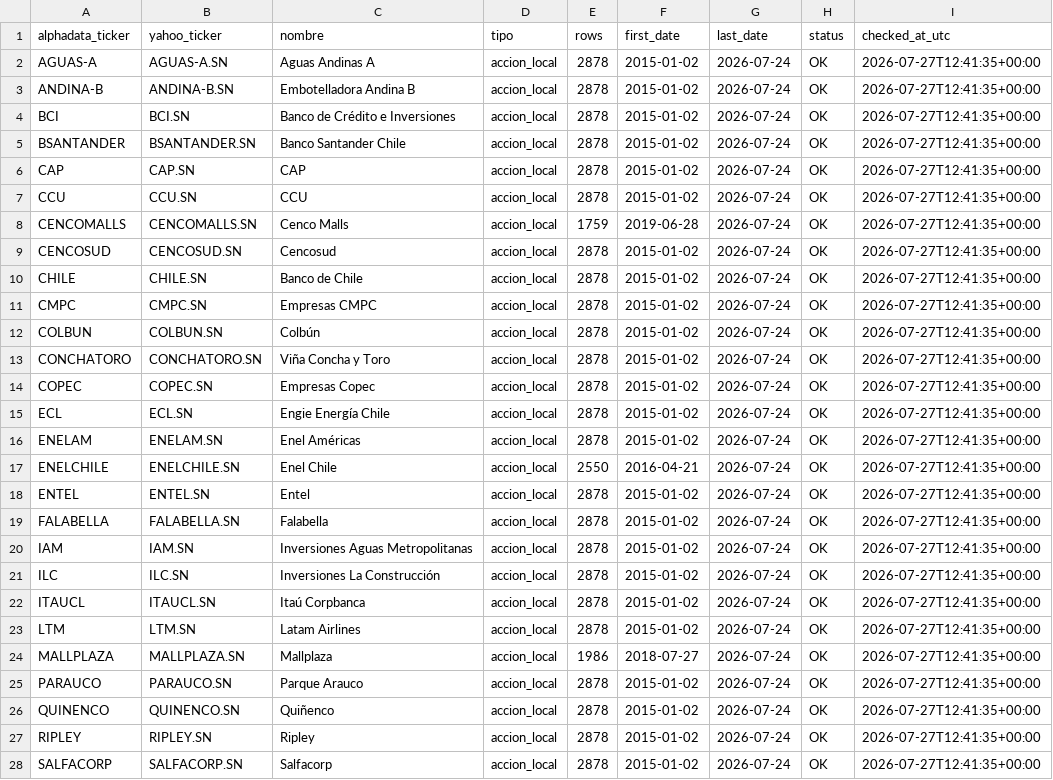
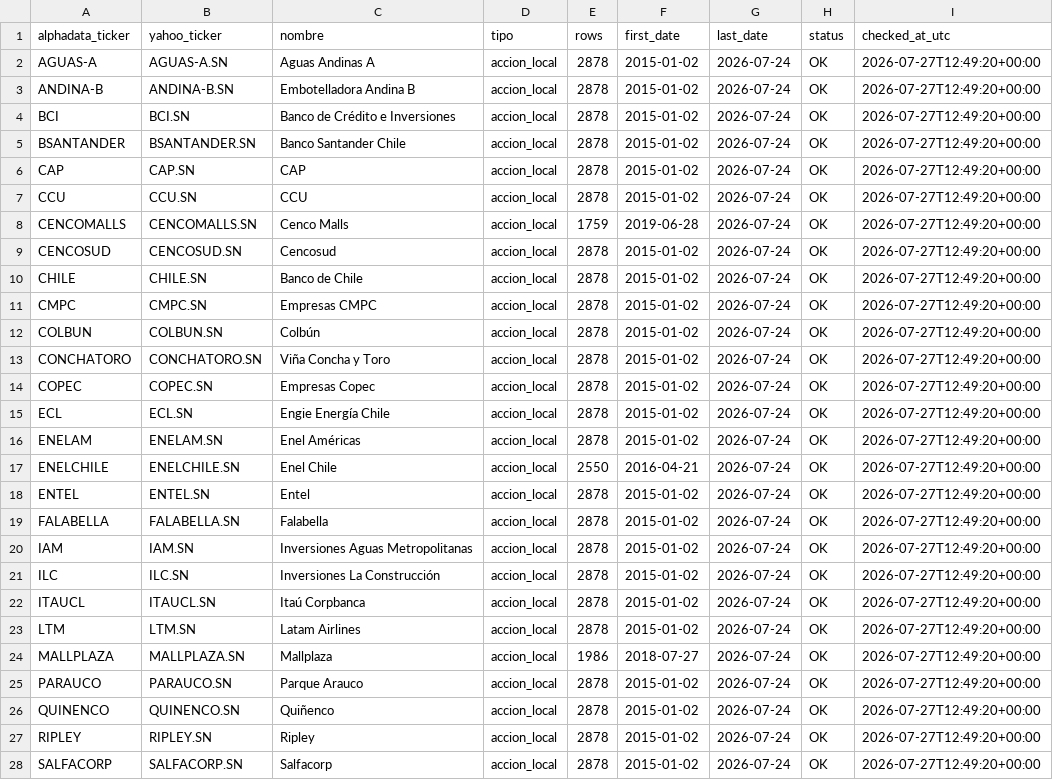
Before and after one commit to rodrigoaguirrediaz6644/alphadata-beta, a CSV file: data/coverage_report.csv, drawn as a sheet; only a part is shown; the diff covers the shown part only.

```diff
--- a/data/coverage_report.csv
+++ b/data/coverage_report.csv
@@ -1,28 +1,28 @@
 alphadata_ticker,yahoo_ticker,nombre,tipo,rows,first_date,last_date,status,checked_at_utc
-AGUAS-A,AGUAS-A.SN,Aguas Andinas A,accion_local,2878,2015-01-02,2026-07-24,OK,2026-07-27T12:41:35+00:00
-ANDINA-B,ANDINA-B.SN,Embotelladora Andina B,accion_local,2878,2015-01-02,2026-07-24,OK,2026-07-27T12:41:35+00:00
-BCI,BCI.SN,Banco de Crédito e Inversiones,accion_local,2878,2015-01-02,2026-07-24,OK,2026-07-27T12:41:35+00:00
-BSANTANDER,BSANTANDER.SN,Banco Santander Chile,accion_local,2878,2015-01-02,2026-07-24,OK,2026-07-27T12:41:35+00:00
-CAP,CAP.SN,CAP,accion_local,2878,2015-01-02,2026-07-24,OK,2026-07-27T12:41:35+00:00
-CCU,CCU.SN,CCU,accion_local,2878,2015-01-02,2026-07-24,OK,2026-07-27T12:41:35+00:00
-CENCOMALLS,CENCOMALLS.SN,Cenco Malls,accion_local,1759,2019-06-28,2026-07-24,OK,2026-07-27T12:41:35+00:00
-CENCOSUD,CENCOSUD.SN,Cencosud,accion_local,2878,2015-01-02,2026-07-24,OK,2026-07-27T12:41:35+00:00
-CHILE,CHILE.SN,Banco de Chile,accion_local,2878,2015-01-02,2026-07-24,OK,2026-07-27T12:41:35+00:00
-CMPC,CMPC.SN,Empresas CMPC,accion_local,2878,2015-01-02,2026-07-24,OK,2026-07-27T12:41:35+00:00
-COLBUN,COLBUN.SN,Colbún,accion_local,2878,2015-01-02,2026-07-24,OK,2026-07-27T12:41:35+00:00
-CONCHATORO,CONCHATORO.SN,Viña Concha y Toro,accion_local,2878,2015-01-02,2026-07-24,OK,2026-07-27T12:41:35+00:00
-COPEC,COPEC.SN,Empresas Copec,accion_local,2878,2015-01-02,2026-07-24,OK,2026-07-27T12:41:35+00:00
-ECL,ECL.SN,Engie Energía Chile,accion_local,2878,2015-01-02,2026-07-24,OK,2026-07-27T12:41:35+00:00
-ENELAM,ENELAM.SN,Enel Américas,accion_local,2878,2015-01-02,2026-07-24,OK,2026-07-27T12:41:35+00:00
-ENELCHILE,ENELCHILE.SN,Enel Chile,accion_local,2550,2016-04-21,2026-07-24,OK,2026-07-27T12:41:35+00:00
-ENTEL,ENTEL.SN,Entel,accion_local,2878,2015-01-02,2026-07-24,OK,2026-07-27T12:41:35+00:00
-FALABELLA,FALABELLA.SN,Falabella,accion_local,2878,2015-01-02,2026-07-24,OK,2026-07-27T12:41:35+00:00
-IAM,IAM.SN,Inversiones Aguas Metropolitanas,accion_local,2878,2015-01-02,2026-07-24,OK,2026-07-27T12:41:35+00:00
-ILC,ILC.SN,Inversiones La Construcción,accion_local,2878,2015-01-02,2026-07-24,OK,2026-07-27T12:41:35+00:00
-ITAUCL,ITAUCL.SN,Itaú Corpbanca,accion_local,2878,2015-01-02,2026-07-24,OK,2026-07-27T12:41:35+00:00
-LTM,LTM.SN,Latam Airlines,accion_local,2878,2015-01-02,2026-07-24,OK,2026-07-27T12:41:35+00:00
-MALLPLAZA,MALLPLAZA.SN,Mallplaza,accion_local,1986,2018-07-27,2026-07-24,OK,2026-07-27T12:41:35+00:00
-PARAUCO,PARAUCO.SN,Parque Arauco,accion_local,2878,2015-01-02,2026-07-24,OK,2026-07-27T12:41:35+00:00
-QUINENCO,QUINENCO.SN,Quiñenco,accion_local,2878,2015-01-02,2026-07-24,OK,2026-07-27T12:41:35+00:00
-RIPLEY,RIPLEY.SN,Ripley,accion_local,2878,2015-01-02,2026-07-24,OK,2026-07-27T12:41:35+00:00
-SALFACORP,SALFACORP.SN,Salfacorp,accion_local,2878,2015-01-02,2026-07-24,OK,2026-07-27T12:41:35+00:00
+AGUAS-A,AGUAS-A.SN,Aguas Andinas A,accion_local,2878,2015-01-02,2026-07-24,OK,2026-07-27T12:49:20+00:00
+ANDINA-B,ANDINA-B.SN,Embotelladora Andina B,accion_local,2878,2015-01-02,2026-07-24,OK,2026-07-27T12:49:20+00:00
+BCI,BCI.SN,Banco de Crédito e Inversiones,accion_local,2878,2015-01-02,2026-07-24,OK,2026-07-27T12:49:20+00:00
+BSANTANDER,BSANTANDER.SN,Banco Santander Chile,accion_local,2878,2015-01-02,2026-07-24,OK,2026-07-27T12:49:20+00:00
+CAP,CAP.SN,CAP,accion_local,2878,2015-01-02,2026-07-24,OK,2026-07-27T12:49:20+00:00
+CCU,CCU.SN,CCU,accion_local,2878,2015-01-02,2026-07-24,OK,2026-07-27T12:49:20+00:00
+CENCOMALLS,CENCOMALLS.SN,Cenco Malls,accion_local,1759,2019-06-28,2026-07-24,OK,2026-07-27T12:49:20+00:00
+CENCOSUD,CENCOSUD.SN,Cencosud,accion_local,2878,2015-01-02,2026-07-24,OK,2026-07-27T12:49:20+00:00
+CHILE,CHILE.SN,Banco de Chile,accion_local,2878,2015-01-02,2026-07-24,OK,2026-07-27T12:49:20+00:00
+CMPC,CMPC.SN,Empresas CMPC,accion_local,2878,2015-01-02,2026-07-24,OK,2026-07-27T12:49:20+00:00
+COLBUN,COLBUN.SN,Colbún,accion_local,2878,2015-01-02,2026-07-24,OK,2026-07-27T12:49:20+00:00
+CONCHATORO,CONCHATORO.SN,Viña Concha y Toro,accion_local,2878,2015-01-02,2026-07-24,OK,2026-07-27T12:49:20+00:00
+COPEC,COPEC.SN,Empresas Copec,accion_local,2878,2015-01-02,2026-07-24,OK,2026-07-27T12:49:20+00:00
+ECL,ECL.SN,Engie Energía Chile,accion_local,2878,2015-01-02,2026-07-24,OK,2026-07-27T12:49:20+00:00
+ENELAM,ENELAM.SN,Enel Américas,accion_local,2878,2015-01-02,2026-07-24,OK,2026-07-27T12:49:20+00:00
+ENELCHILE,ENELCHILE.SN,Enel Chile,accion_local,2550,2016-04-21,2026-07-24,OK,2026-07-27T12:49:20+00:00
+ENTEL,ENTEL.SN,Entel,accion_local,2878,2015-01-02,2026-07-24,OK,2026-07-27T12:49:20+00:00
+FALABELLA,FALABELLA.SN,Falabella,accion_local,2878,2015-01-02,2026-07-24,OK,2026-07-27T12:49:20+00:00
+IAM,IAM.SN,Inversiones Aguas Metropolitanas,accion_local,2878,2015-01-02,2026-07-24,OK,2026-07-27T12:49:20+00:00
+ILC,ILC.SN,Inversiones La Construcción,accion_local,2878,2015-01-02,2026-07-24,OK,2026-07-27T12:49:20+00:00
+ITAUCL,ITAUCL.SN,Itaú Corpbanca,accion_local,2878,2015-01-02,2026-07-24,OK,2026-07-27T12:49:20+00:00
+LTM,LTM.SN,Latam Airlines,accion_local,2878,2015-01-02,2026-07-24,OK,2026-07-27T12:49:20+00:00
+MALLPLAZA,MALLPLAZA.SN,Mallplaza,accion_local,1986,2018-07-27,2026-07-24,OK,2026-07-27T12:49:20+00:00
+PARAUCO,PARAUCO.SN,Parque Arauco,accion_local,2878,2015-01-02,2026-07-24,OK,2026-07-27T12:49:20+00:00
+QUINENCO,QUINENCO.SN,Quiñenco,accion_local,2878,2015-01-02,2026-07-24,OK,2026-07-27T12:49:20+00:00
+RIPLEY,RIPLEY.SN,Ripley,accion_local,2878,2015-01-02,2026-07-24,OK,2026-07-27T12:49:20+00:00
+SALFACORP,SALFACORP.SN,Salfacorp,accion_local,2878,2015-01-02,2026-07-24,OK,2026-07-27T12:49:20+00:00
```
Also changed, not shown: 18 edited cells elsewhere in this file, data/audit_sigma6.csv, data/historical_model_nav.csv, 5 other files.
